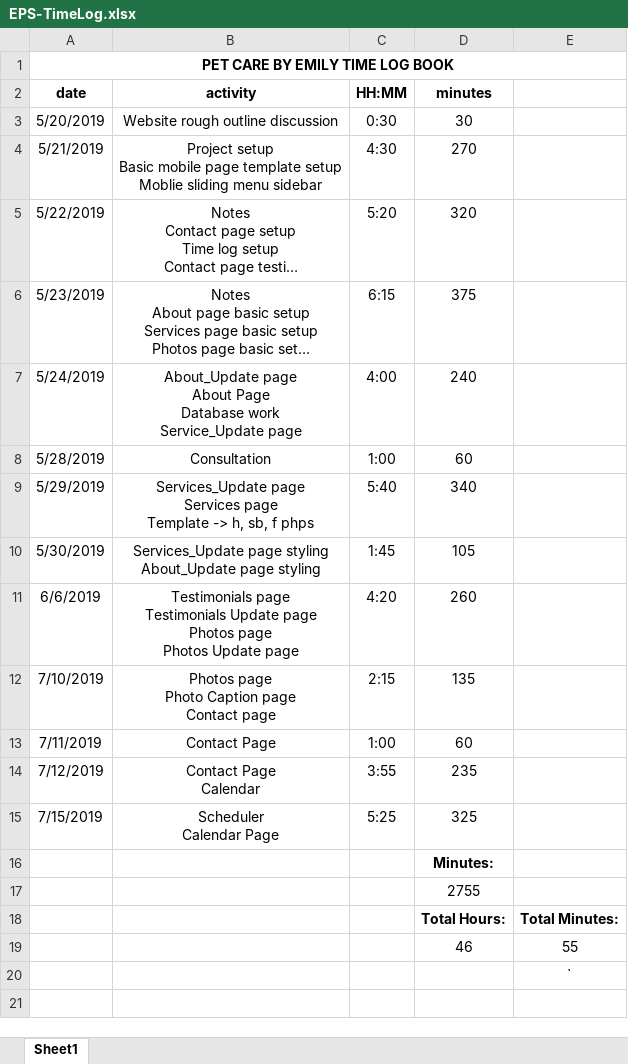
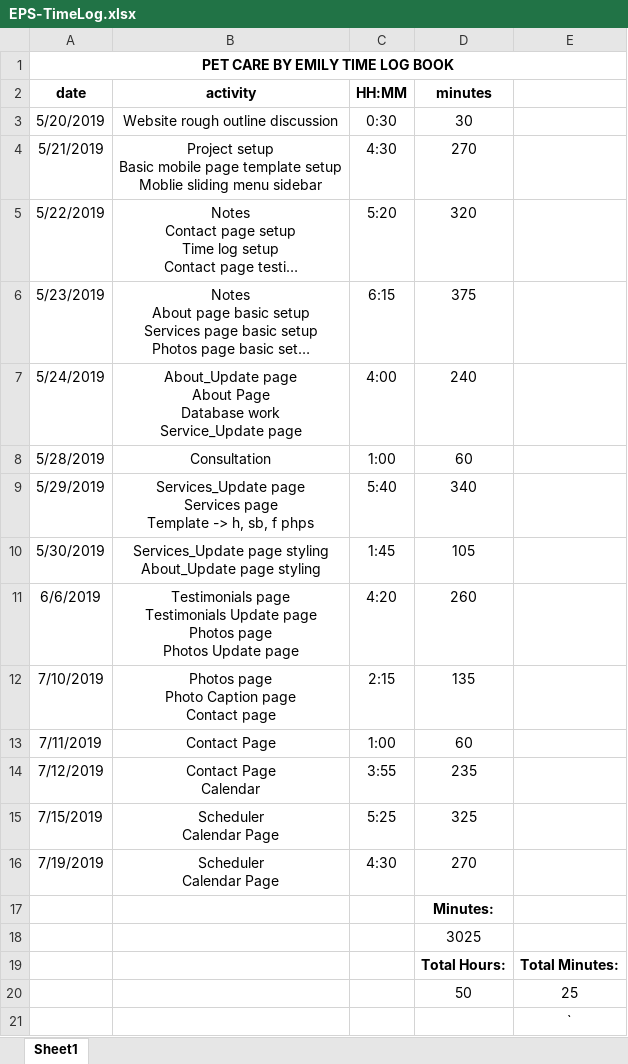
Before and after one commit to JoeKanauss/EPS, an Excel workbook: EPS-TimeLog.xlsx, sheet Sheet1, drawn as a sheet; long unchanged cells end in …; values as stored, in another font and other column widths than the file's, no borders; removed rows and columns are numbered as before the commit, all else as after; ↵ is a line break in a cell; the diff names each change by its address in the sheet, - before the commit and + after, or states it on an @@ line.

```diff
--- a/EPS-TimeLog.xlsx (sheet Sheet1)
+++ b/EPS-TimeLog.xlsx (sheet Sheet1)
+row 16: 7/19/2019 | Scheduler ↵ Calendar Page | 4:30 | 270
-D18 (minutes): 2755
+D18 (minutes): 3025
-row 19:  |  |  | 46 | 55
+row 20:  |  |  | 50 | 25
```
Also changed, not shown: 5 other files.
